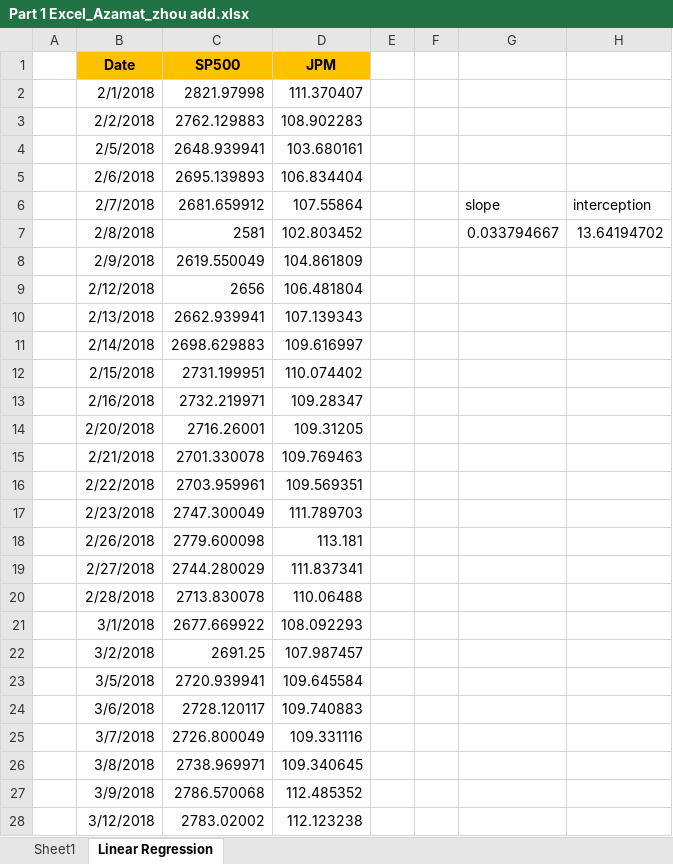
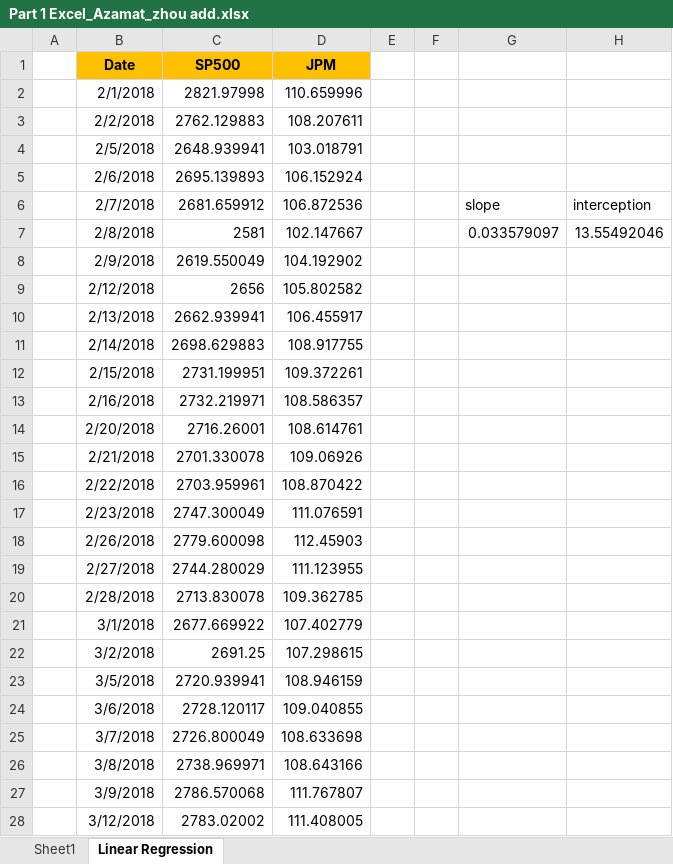
Before and after one commit to zhou-wenbin/WUQ_econ, an Excel workbook: analysis result/Part 1 Excel_Azamat_zhou add.xlsx, sheet Linear Regression, drawn as a sheet; only a part is shown; values as stored, in another font and other column widths than the file's, no borders; charts and pictures not drawn; the diff covers the shown part only; the diff names each change by its address in the sheet, - before the commit and + after, or states it on an @@ line.

```diff
--- a/analysis result/Part 1 Excel_Azamat_zhou add.xlsx (sheet Linear Regression)
+++ b/analysis result/Part 1 Excel_Azamat_zhou add.xlsx (sheet Linear Regression)
-D2 (JPM): 111.370407
+D2 (JPM): 110.659996
-D3 (JPM): 108.902283
+D3 (JPM): 108.207611
-D4 (JPM): 103.680161
+D4 (JPM): 103.018791
-D5 (JPM): 106.834404
+D5 (JPM): 106.152924
-D6 (JPM): 107.55864
+D6 (JPM): 106.872536
-D7 (JPM): 102.803452
+D7 (JPM): 102.147667
-G7: 0.033794667
+G7: 0.033579097
-H7: 13.64194702
+H7: 13.55492046
-D8 (JPM): 104.861809
+D8 (JPM): 104.192902
-D9 (JPM): 106.481804
+D9 (JPM): 105.802582
-D10 (JPM): 107.139343
+D10 (JPM): 106.455917
-D11 (JPM): 109.616997
+D11 (JPM): 108.917755
-D12 (JPM): 110.074402
+D12 (JPM): 109.372261
-D13 (JPM): 109.28347
+D13 (JPM): 108.586357
-D14 (JPM): 109.31205
+D14 (JPM): 108.614761
-D15 (JPM): 109.769463
+D15 (JPM): 109.06926
-D16 (JPM): 109.569351
+D16 (JPM): 108.870422
-D17 (JPM): 111.789703
+D17 (JPM): 111.076591
-D18 (JPM): 113.181
+D18 (JPM): 112.45903
-D19 (JPM): 111.837341
+D19 (JPM): 111.123955
-D20 (JPM): 110.06488
+D20 (JPM): 109.362785
-D21 (JPM): 108.092293
+D21 (JPM): 107.402779
-D22 (JPM): 107.987457
+D22 (JPM): 107.298615
-D23 (JPM): 109.645584
+D23 (JPM): 108.946159
-D24 (JPM): 109.740883
+D24 (JPM): 109.040855
-D25 (JPM): 109.331116
+D25 (JPM): 108.633698
-D26 (JPM): 109.340645
+D26 (JPM): 108.643166
-D27 (JPM): 112.485352
+D27 (JPM): 111.767807
-D28 (JPM): 112.123238
+D28 (JPM): 111.408005
```
Also changed, not shown: 202 edited cells elsewhere in this sheet, sheet Sheet1, formulas that keep their value, charts or pictures, 12 other files.
